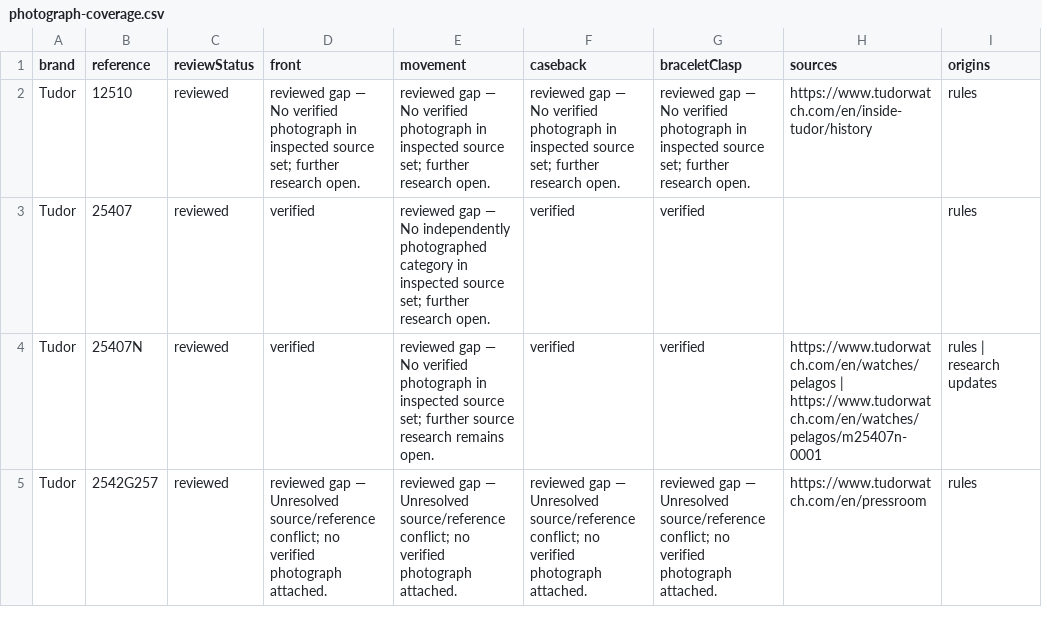
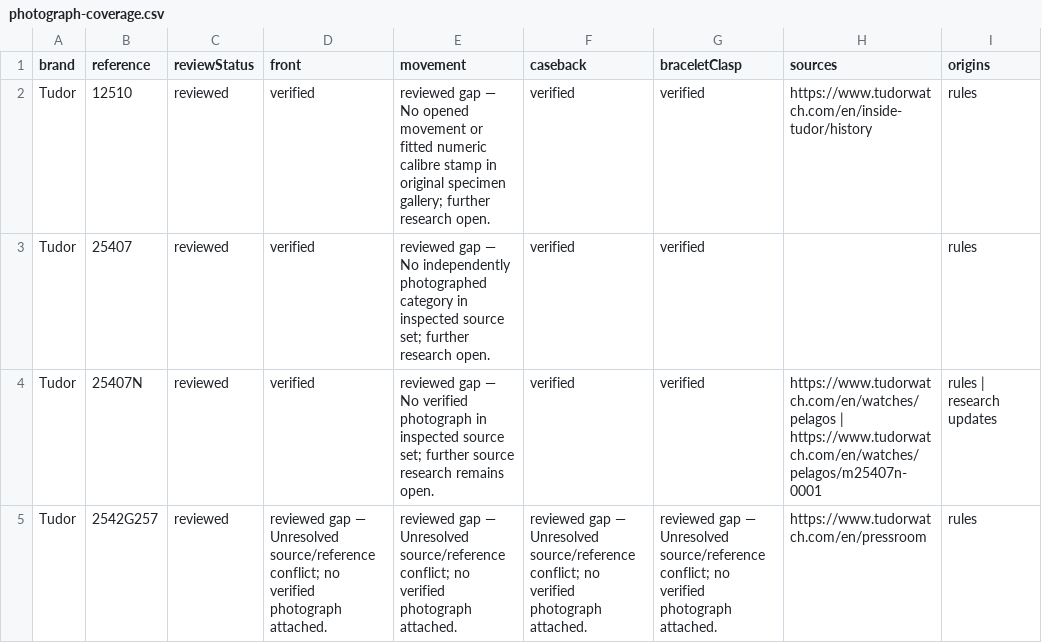
Before and after one commit to potmoodle-debug/watch-auth-pro-OLD, a CSV file: photograph-coverage.csv, drawn as a sheet; only a part is shown.

```diff
--- a/photograph-coverage.csv
+++ b/photograph-coverage.csv
@@ -1,3 +1,3 @@
 "brand","reference","reviewStatus","front","movement","caseback","braceletClasp","sources","origins"
-"Tudor","12510","reviewed","reviewed gap — No verified photograph in inspected source set; further research open.","reviewed gap — No verified photograph in inspected source set; further research open.","reviewed gap — No verified photograph in inspected source set; further research open.","reviewed gap — No verified photograph in inspected source set; further research open.","https://www.tudorwatch.com/en/inside-tudor/history","rules"
+"Tudor","12510","reviewed","verified","reviewed gap — No opened movement or fitted numeric calibre stamp in original specimen gallery; further research open.","verified","verified","https://www.tudorwatch.com/en/inside-tudor/history","rules"
 "Tudor","25407","reviewed","verified","reviewed gap — No independently photographed category in inspected source set; further research open.","verified","verified","","rules"
```
Also changed, not shown: 5 other files.
